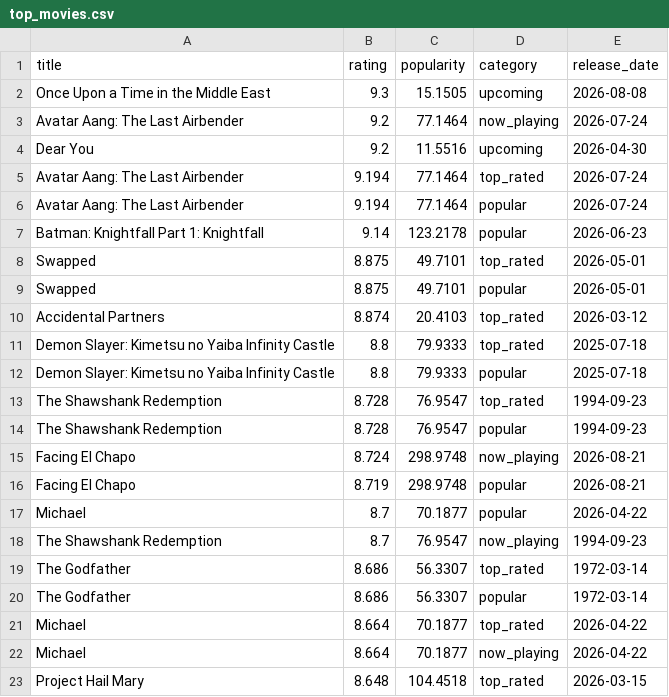
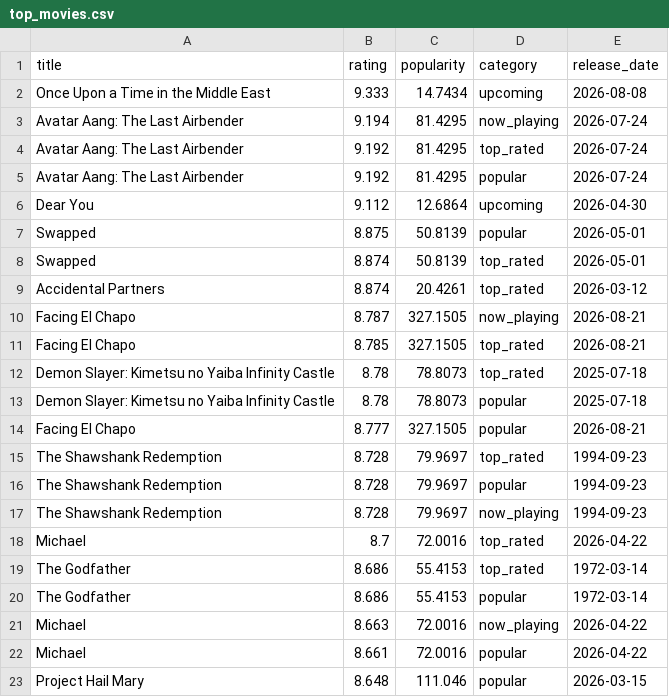
Before and after one commit to KOD-0101/movie-api-automation, a CSV file: top_movies.csv, drawn as a sheet; only a part is shown; the diff covers the shown part only.

```diff
--- a/top_movies.csv
+++ b/top_movies.csv
@@ -1,23 +1,23 @@
 title,rating,popularity,category,release_date
-Once Upon a Time in the Middle East,9.3,15.1505,upcoming,2026-08-08
-Avatar Aang: The Last Airbender,9.2,77.1464,now_playing,2026-07-24
-Dear You,9.2,11.5516,upcoming,2026-04-30
-Avatar Aang: The Last Airbender,9.194,77.1464,top_rated,2026-07-24
-Avatar Aang: The Last Airbender,9.194,77.1464,popular,2026-07-24
-Batman: Knightfall Part 1: Knightfall,9.14,123.2178,popular,2026-06-23
-Swapped,8.875,49.7101,top_rated,2026-05-01
-Swapped,8.875,49.7101,popular,2026-05-01
-Accidental Partners,8.874,20.4103,top_rated,2026-03-12
-Demon Slayer: Kimetsu no Yaiba Infinity Castle,8.8,79.9333,top_rated,2025-07-18
-Demon Slayer: Kimetsu no Yaiba Infinity Castle,8.8,79.9333,popular,2025-07-18
-The Shawshank Redemption,8.728,76.9547,top_rated,1994-09-23
-The Shawshank Redemption,8.728,76.9547,popular,1994-09-23
-Facing El Chapo,8.724,298.9748,now_playing,2026-08-21
-Facing El Chapo,8.719,298.9748,popular,2026-08-21
-Michael,8.7,70.1877,popular,2026-04-22
-The Shawshank Redemption,8.7,76.9547,now_playing,1994-09-23
-The Godfather,8.686,56.3307,top_rated,1972-03-14
-The Godfather,8.686,56.3307,popular,1972-03-14
-Michael,8.664,70.1877,top_rated,2026-04-22
-Michael,8.664,70.1877,now_playing,2026-04-22
-Project Hail Mary,8.648,104.4518,top_rated,2026-03-15
+Once Upon a Time in the Middle East,9.333,14.7434,upcoming,2026-08-08
+Avatar Aang: The Last Airbender,9.194,81.4295,now_playing,2026-07-24
+Avatar Aang: The Last Airbender,9.192,81.4295,top_rated,2026-07-24
+Avatar Aang: The Last Airbender,9.192,81.4295,popular,2026-07-24
+Dear You,9.112,12.6864,upcoming,2026-04-30
+Swapped,8.875,50.8139,popular,2026-05-01
+Swapped,8.874,50.8139,top_rated,2026-05-01
+Accidental Partners,8.874,20.4261,top_rated,2026-03-12
+Facing El Chapo,8.787,327.1505,now_playing,2026-08-21
+Facing El Chapo,8.785,327.1505,top_rated,2026-08-21
+Demon Slayer: Kimetsu no Yaiba Infinity Castle,8.78,78.8073,top_rated,2025-07-18
+Demon Slayer: Kimetsu no Yaiba Infinity Castle,8.78,78.8073,popular,2025-07-18
+Facing El Chapo,8.777,327.1505,popular,2026-08-21
+The Shawshank Redemption,8.728,79.9697,top_rated,1994-09-23
+The Shawshank Redemption,8.728,79.9697,popular,1994-09-23
+The Shawshank Redemption,8.728,79.9697,now_playing,1994-09-23
+Michael,8.7,72.0016,top_rated,2026-04-22
+The Godfather,8.686,55.4153,top_rated,1972-03-14
+The Godfather,8.686,55.4153,popular,1972-03-14
+Michael,8.663,72.0016,now_playing,2026-04-22
+Michael,8.661,72.0016,popular,2026-04-22
+Project Hail Mary,8.648,111.046,popular,2026-03-15
```
Also changed, not shown: 6 added rows, 6 removed rows and 28 edited cells elsewhere in this file, 1 other file.
